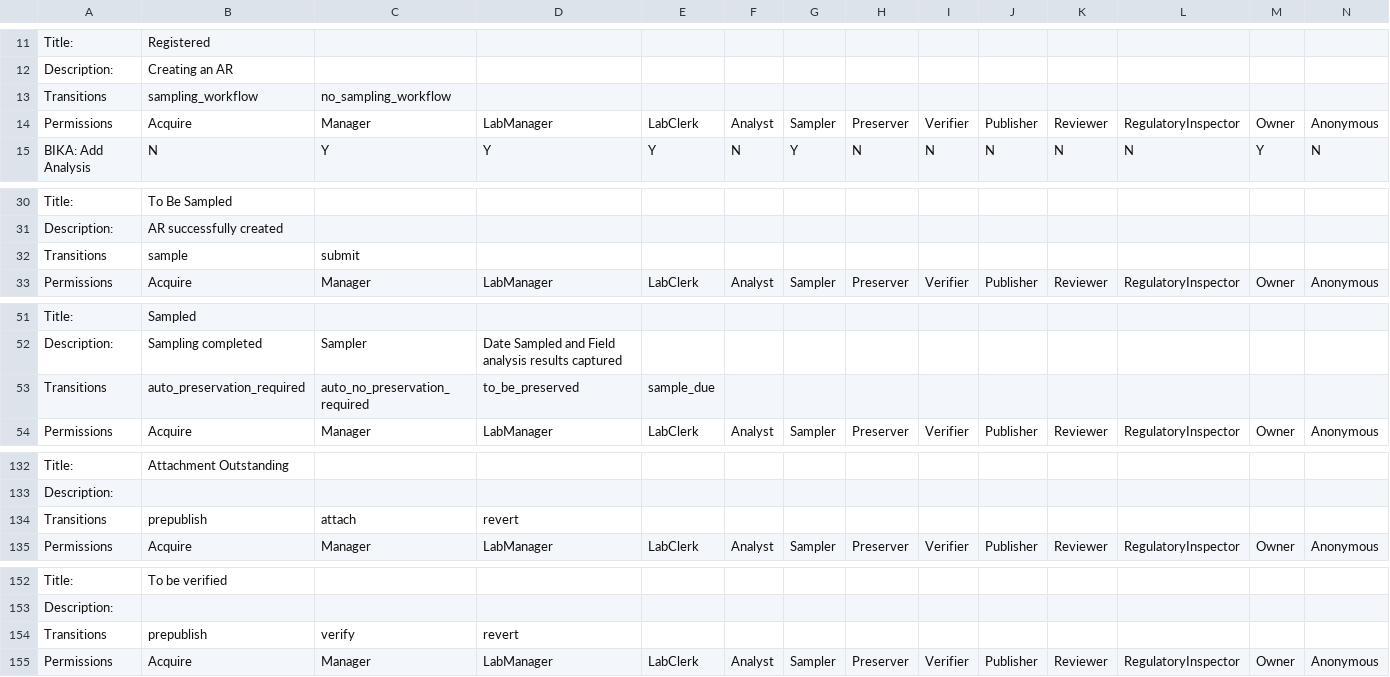
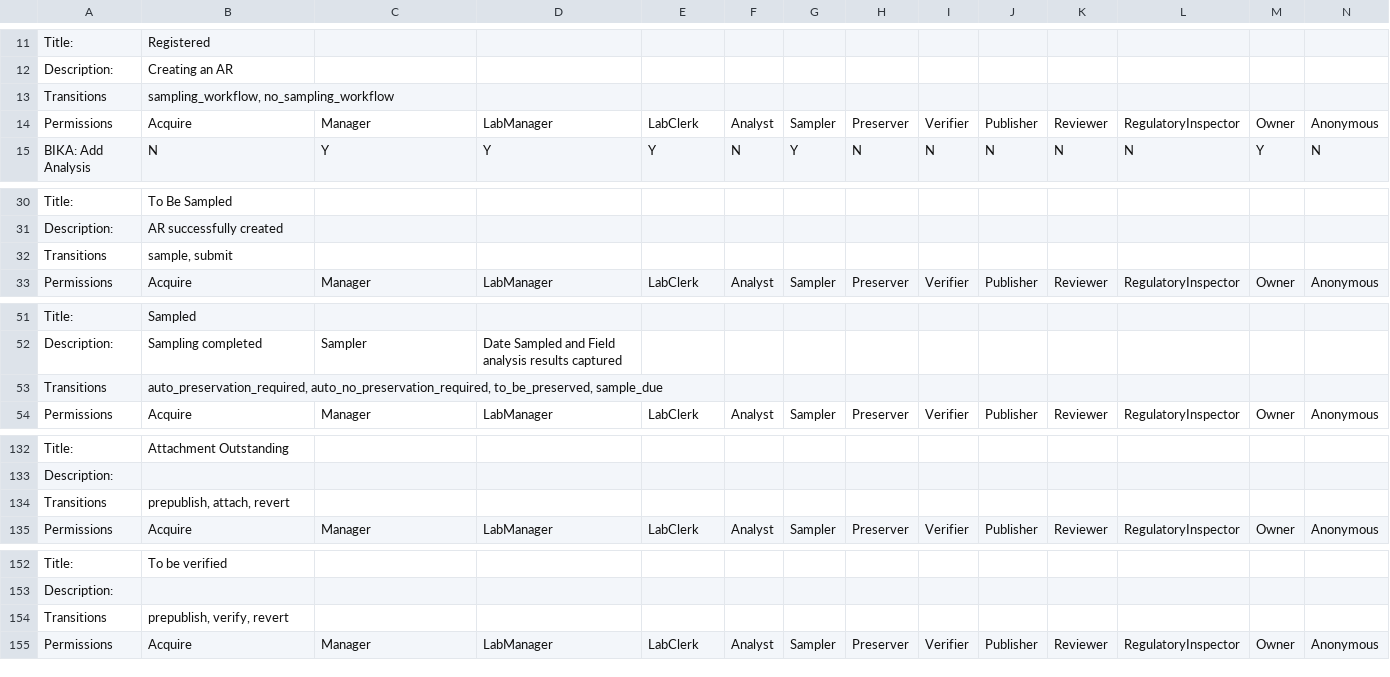
Before and after one commit to senaite/senaite.core, a CSV file: bika/lims/profiles/default/workflow_csv/bika_ar_workflow.csv, drawn as a sheet; only a part is shown, gaps mark what is left out; removed rows and columns are numbered as before the commit, all else as after; rows hold the shown columns only; the diff covers the shown part only; the diff names each change by its address in the sheet, - before the commit and + after, or states it on an @@ line.

Commit message:
Cleanup workflows

```diff
--- a/bika/lims/profiles/default/workflow_csv/bika_ar_workflow.csv
+++ b/bika/lims/profiles/default/workflow_csv/bika_ar_workflow.csv
-B13: sampling_workflow
+B13: sampling_workflow, no_sampling_workflow
-C13: no_sampling_workflow
+C13: (empty)
-B32: sample
+B32: sample, submit
-C32: submit
+C32: (empty)
-row 53: Transitions | auto_preservation_required | auto_no_preservation_required | to_be_preserved | sample_due
+row 53: Transitions | auto_preservation_required, auto_no_preservation_required, to_be_preserved, sample_due
-B134: prepublish
+B134: prepublish, attach, revert
-C134: attach
+C134: (empty)
-D134: revert
+D134: (empty)
-B154: prepublish
+B154: prepublish, verify, revert
-C154: verify
+C154: (empty)
-D154: revert
+D154: (empty)
```
Also changed, not shown: 6 edited cells elsewhere in this file, bika/lims/profiles/default/workflow_csv/bika_analysis_workflow.csv, bika/lims/profiles/default/workflow_csv/bika_batch_workflow.csv, 6 other files.
